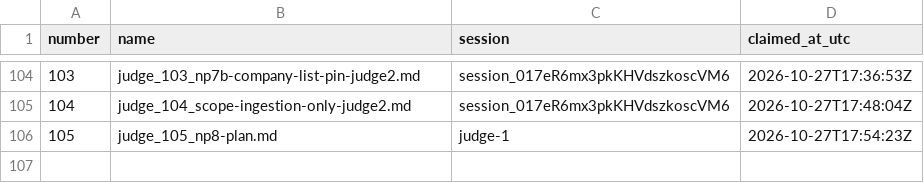
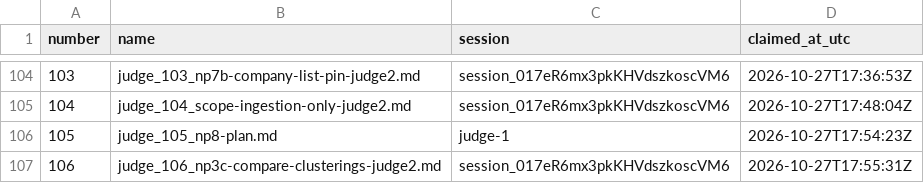
Before and after one commit to contactexepex/omenix-trading, a CSV file: numbers/judge-report.csv, drawn as a sheet; only a part is shown, gaps mark what is left out.

```diff
--- a/numbers/judge-report.csv
+++ b/numbers/judge-report.csv
@@ -106 +106,2 @@ number,name,session,claimed_at_utc
 105,judge_105_np8-plan.md,judge-1,2026-10-27T17:54:23Z
+106,judge_106_np3c-compare-clusterings-judge2.md,session_017eR6mx3pkKHVdszkoscVM6,2026-10-27T17:55:31Z
```
